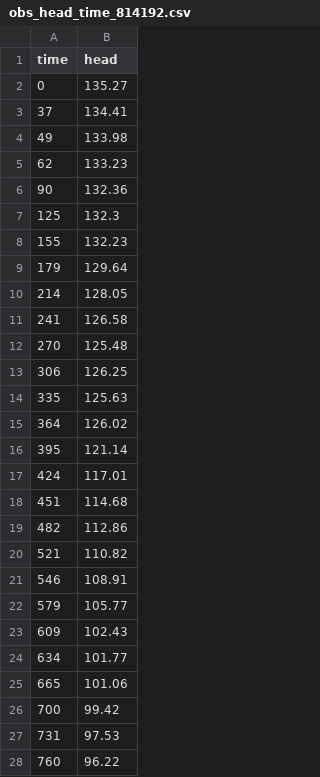
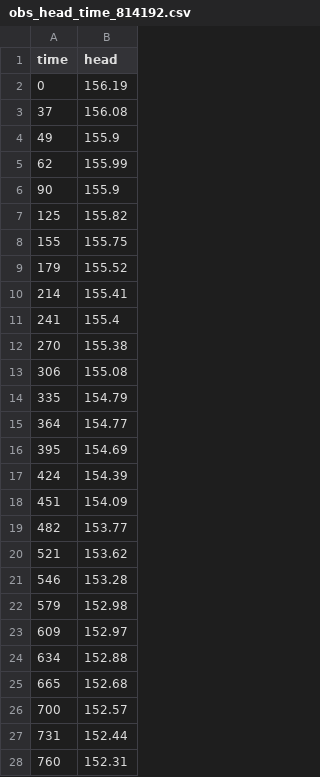
Before and after one commit to KWB-R/maxflow, a CSV file: obs_head_time_814192.csv, drawn as a sheet; only a part is shown; the diff covers the shown part only.

Commit message:
9-years time series

```diff
--- a/obs_head_time_814192.csv
+++ b/obs_head_time_814192.csv
@@ -1,28 +1,28 @@
 time,head
-0,135.27
-37,134.41
-49,133.98
-62,133.23
-90,132.36
-125,132.3
-155,132.23
-179,129.64
-214,128.05
-241,126.58
-270,125.48
-306,126.25
-335,125.63
-364,126.02
-395,121.14
-424,117.01
-451,114.68
-482,112.86
-521,110.82
-546,108.91
-579,105.77
-609,102.43
-634,101.77
-665,101.06
-700,99.42
-731,97.53
-760,96.22
+0,156.19
+37,156.08
+49,155.9
+62,155.99
+90,155.9
+125,155.82
+155,155.75
+179,155.52
+214,155.41
+241,155.4
+270,155.38
+306,155.08
+335,154.79
+364,154.77
+395,154.69
+424,154.39
+451,154.09
+482,153.77
+521,153.62
+546,153.28
+579,152.98
+609,152.97
+634,152.88
+665,152.68
+700,152.57
+731,152.44
+760,152.31
```
Also changed, not shown: 49 added rows and 35 edited cells elsewhere in this file, obs_head_time_814193.csv.
